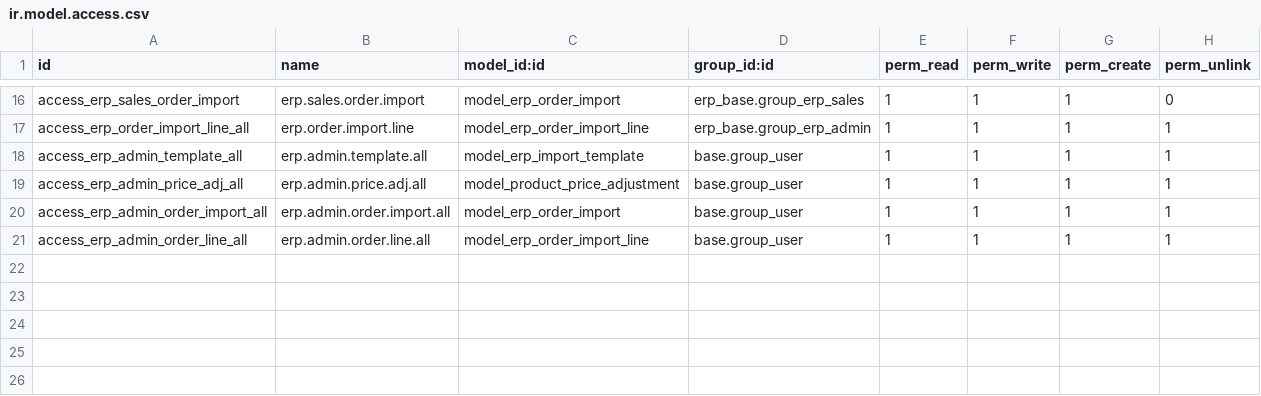
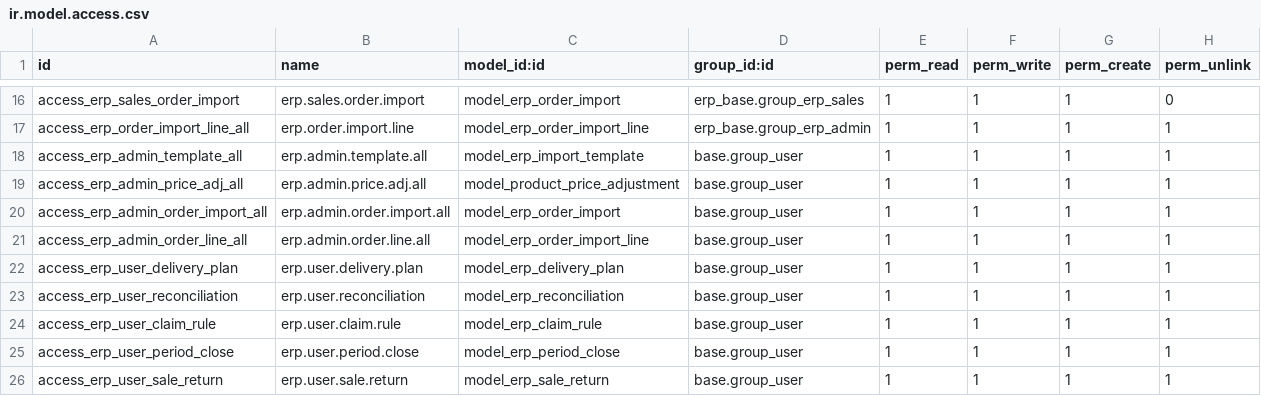
Before and after one commit to 2321703829-eng/PDA-, a CSV file: custom_addons/erp_base/security/ir.model.access.csv, drawn as a sheet; only a part is shown, gaps mark what is left out; the diff names each change by its address in the sheet, - before the commit and + after, or states it on an @@ line.

```diff
--- a/custom_addons/erp_base/security/ir.model.access.csv
+++ b/custom_addons/erp_base/security/ir.model.access.csv
+row 22: access_erp_user_delivery_plan | erp.user.delivery.plan | model_erp_delivery_plan | base.group_user | 1 | 1 | 1 | 1
+row 23: access_erp_user_reconciliation | erp.user.reconciliation | model_erp_reconciliation | base.group_user | 1 | 1 | 1 | 1
+row 24: access_erp_user_claim_rule | erp.user.claim.rule | model_erp_claim_rule | base.group_user | 1 | 1 | 1 | 1
+row 25: access_erp_user_period_close | erp.user.period.close | model_erp_period_close | base.group_user | 1 | 1 | 1 | 1
+row 26: access_erp_user_sale_return | erp.user.sale.return | model_erp_sale_return | base.group_user | 1 | 1 | 1 | 1
```
Also changed, not shown: 10 other files.
